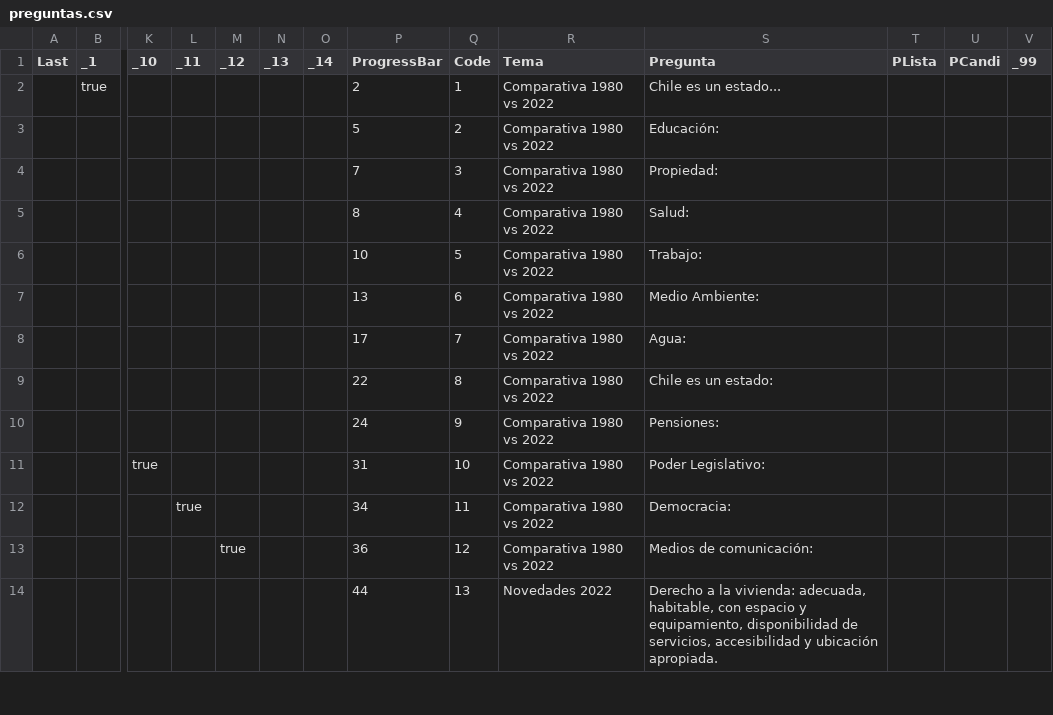
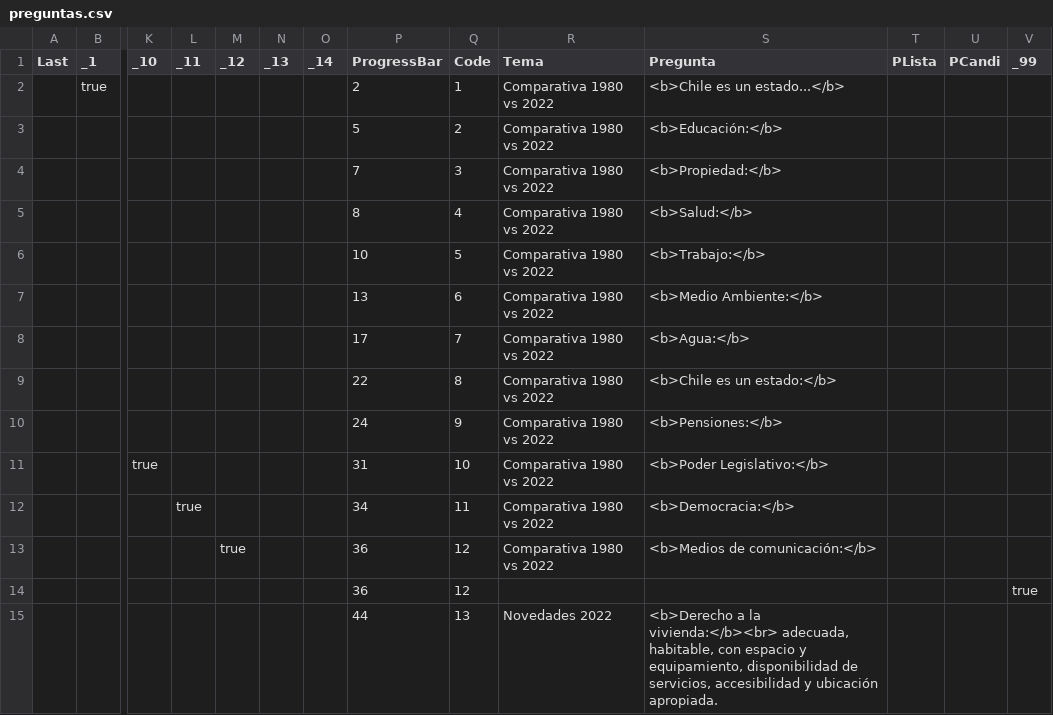
Before and after one commit to setinfospa/brujula-constituyente, a CSV file: src/public/csv/preguntas.csv, drawn as a sheet; only a part is shown, gaps mark what is left out; addresses are those after the commit; rows hold the shown columns only; the diff covers the shown part only; the diff names each change by its address in the sheet, - before the commit and + after, or states it on an @@ line.

```diff
--- a/src/public/csv/preguntas.csv
+++ b/src/public/csv/preguntas.csv
-S2 (Pregunta): Chile es un estado...
+S2 (Pregunta): <b>Chile es un estado...</b>
-S3 (Pregunta): Educación:
+S3 (Pregunta): <b>Educación:</b>
-S4 (Pregunta): Propiedad:
+S4 (Pregunta): <b>Propiedad:</b>
-S5 (Pregunta): Salud:
+S5 (Pregunta): <b>Salud:</b>
-S6 (Pregunta): Trabajo:
+S6 (Pregunta): <b>Trabajo:</b>
-S7 (Pregunta): Medio Ambiente:
+S7 (Pregunta): <b>Medio Ambiente:</b>
-S8 (Pregunta): Agua:
+S8 (Pregunta): <b>Agua:</b>
-S9 (Pregunta): Chile es un estado:
+S9 (Pregunta): <b>Chile es un estado:</b>
-S10 (Pregunta): Pensiones:
+S10 (Pregunta): <b>Pensiones:</b>
-S11 (Pregunta): Poder Legislativo:
+S11 (Pregunta): <b>Poder Legislativo:</b>
-S12 (Pregunta): Democracia:
+S12 (Pregunta): <b>Democracia:</b>
-S13 (Pregunta): Medios de comunicación:
+S13 (Pregunta): <b>Medios de comunicación:</b>
+row 14:  |  |  |  |  |  |  | 36 | 12 |  |  |  |  | true
-S15 (Pregunta): Derecho a la vivienda: adecuada, habitable,…
+S15 (Pregunta): <b>Derecho a la vivienda:</b><br> adecuada, habitable,…
```
Also changed, not shown: 16 edited cells elsewhere in this file, 11 other files.
